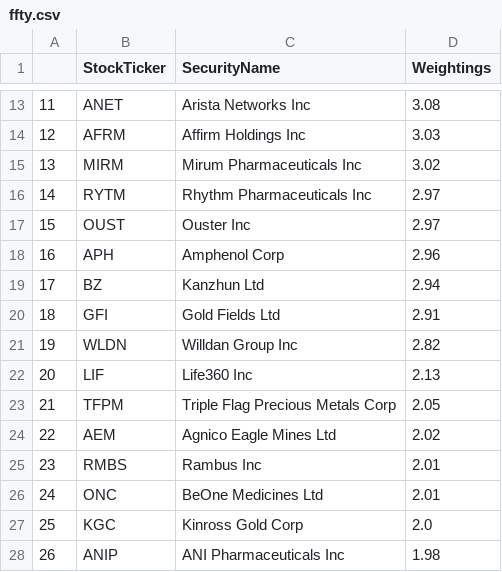
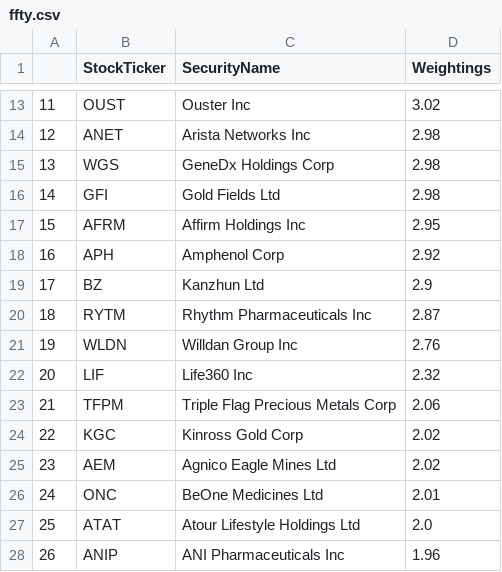
Before and after one commit to major/ffty-etf, a CSV file: ffty.csv, drawn as a sheet; only a part is shown, gaps mark what is left out; the diff covers the shown part only.

Commit message:
Updating ETF data: Tue Sep  9 01:52:53 UTC 2025

```diff
--- a/ffty.csv
+++ b/ffty.csv
@@ -13,16 +13,16 @@
-11,ANET,Arista Networks Inc,3.08
-12,AFRM,Affirm Holdings Inc,3.03
-13,MIRM,Mirum Pharmaceuticals Inc,3.02
-14,RYTM,Rhythm Pharmaceuticals Inc,2.97
-15,OUST,Ouster Inc,2.97
-16,APH,Amphenol Corp,2.96
-17,BZ,Kanzhun Ltd,2.94
-18,GFI,Gold Fields Ltd,2.91
-19,WLDN,Willdan Group Inc,2.82
-20,LIF,Life360 Inc,2.13
-21,TFPM,Triple Flag Precious Metals Corp,2.05
-22,AEM,Agnico Eagle Mines Ltd,2.02
-23,RMBS,Rambus Inc,2.01
+11,OUST,Ouster Inc,3.02
+12,ANET,Arista Networks Inc,2.98
+13,WGS,GeneDx Holdings Corp,2.98
+14,GFI,Gold Fields Ltd,2.98
+15,AFRM,Affirm Holdings Inc,2.95
+16,APH,Amphenol Corp,2.92
+17,BZ,Kanzhun Ltd,2.9
+18,RYTM,Rhythm Pharmaceuticals Inc,2.87
+19,WLDN,Willdan Group Inc,2.76
+20,LIF,Life360 Inc,2.32
+21,TFPM,Triple Flag Precious Metals Corp,2.06
+22,KGC,Kinross Gold Corp,2.02
+23,AEM,Agnico Eagle Mines Ltd,2.02
 24,ONC,BeOne Medicines Ltd,2.01
-25,KGC,Kinross Gold Corp,2.0
-26,ANIP,ANI Pharmaceuticals Inc,1.98
+25,ATAT,Atour Lifestyle Holdings Ltd,2.0
+26,ANIP,ANI Pharmaceuticals Inc,1.96
```
Also changed, not shown: 68 edited cells elsewhere in this file, 2 other files.
